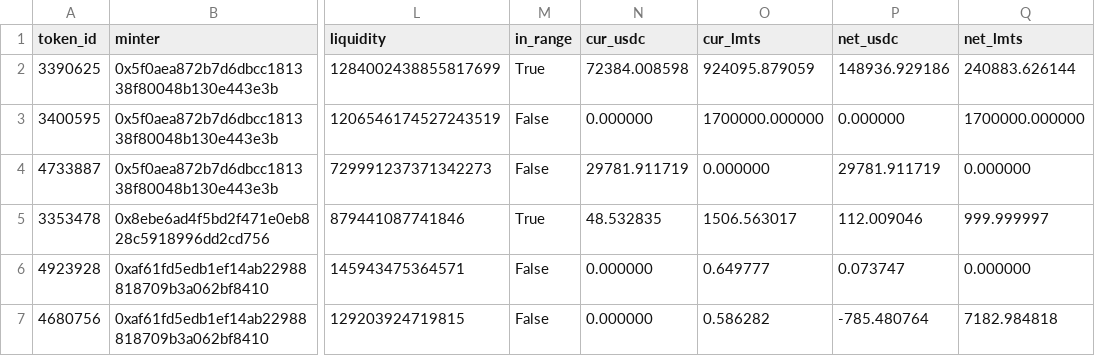
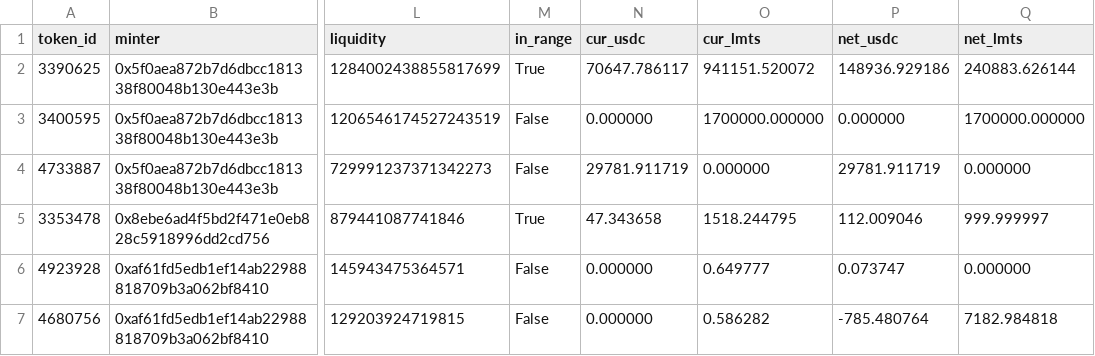
Before and after one commit to catmeover-png/drome_parser_lmts, a CSV file: out/0xbe4c36b9542610df83ca690c8b5bc53bbbc5d542/open_positions.csv, drawn as a sheet; only a part is shown, gaps mark what is left out; the diff names each change by its address in the sheet, - before the commit and + after, or states it on an @@ line.

```diff
--- a/out/0xbe4c36b9542610df83ca690c8b5bc53bbbc5d542/open_positions.csv
+++ b/out/0xbe4c36b9542610df83ca690c8b5bc53bbbc5d542/open_positions.csv
-N2 (cur_usdc): 72384.008598
+N2 (cur_usdc): 70647.786117
-O2 (cur_lmts): 924095.879059
+O2 (cur_lmts): 941151.520072
-N5 (cur_usdc): 48.532835
+N5 (cur_usdc): 47.343658
-O5 (cur_lmts): 1506.563017
+O5 (cur_lmts): 1518.244795
```
Also changed, not shown: out/0xbe4c36b9542610df83ca690c8b5bc53bbbc5d542/summary.csv, out/0xbe4c36b9542610df83ca690c8b5bc53bbbc5d542/top_lp.csv, 1 other file.
